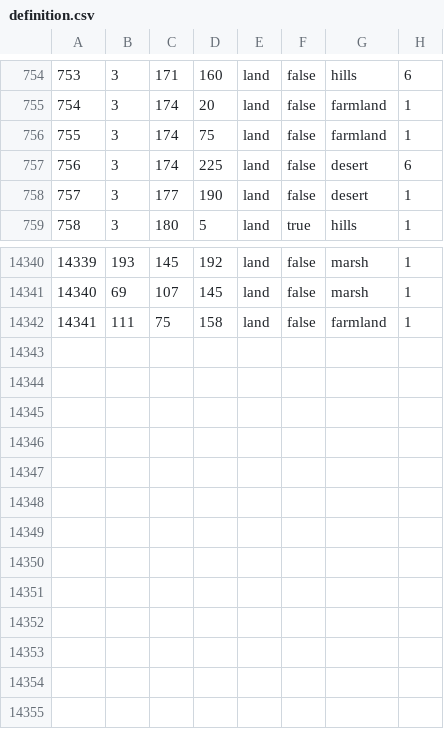
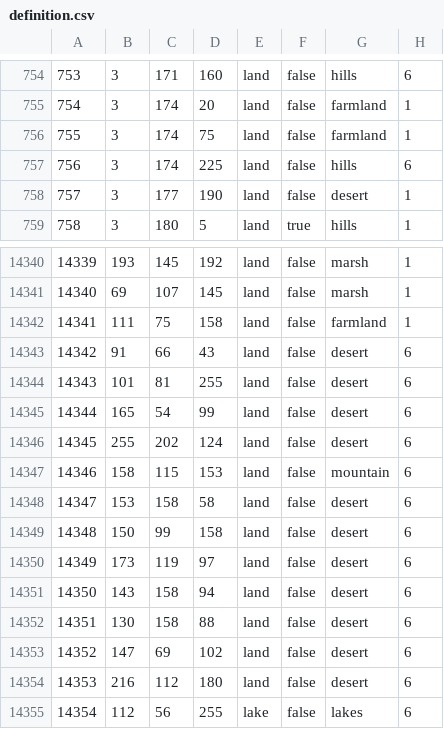
Before and after one commit to generalisofficial/tia2018, a CSV file: map/definition.csv, drawn as a sheet; only a part is shown, gaps mark what is left out.

```diff
--- a/map/definition.csv
+++ b/map/definition.csv
@@ -756,3 +756,3 @@
 755;3;174;75;land;false;farmland;1
-756;3;174;225;land;false;desert;6
+756;3;174;225;land;false;hills;6
 757;3;177;190;land;false;desert;1
@@ -14342 +14342,14 @@
 14341;111;75;158;land;false;farmland;1
+14342;91;66;43;land;false;desert;6
+14343;101;81;255;land;false;desert;6
+14344;165;54;99;land;false;desert;6
+14345;255;202;124;land;false;desert;6
+14346;158;115;153;land;false;mountain;6
+14347;153;158;58;land;false;desert;6
+14348;150;99;158;land;false;desert;6
+14349;173;119;97;land;false;desert;6
+14350;143;158;94;land;false;desert;6
+14351;130;158;88;land;false;desert;6
+14352;147;69;102;land;false;desert;6
+14353;216;112;180;land;false;desert;6
+14354;112;56;255;lake;false;lakes;6
```
Also changed, not shown: 45 other files.
